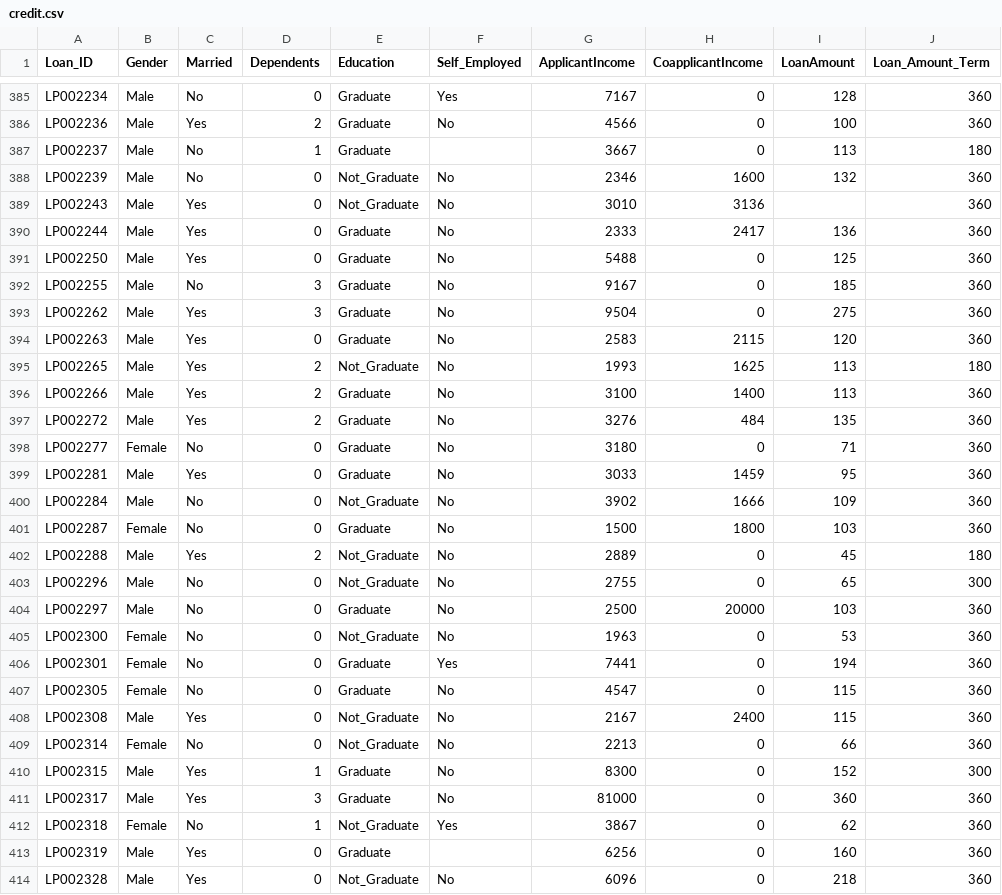
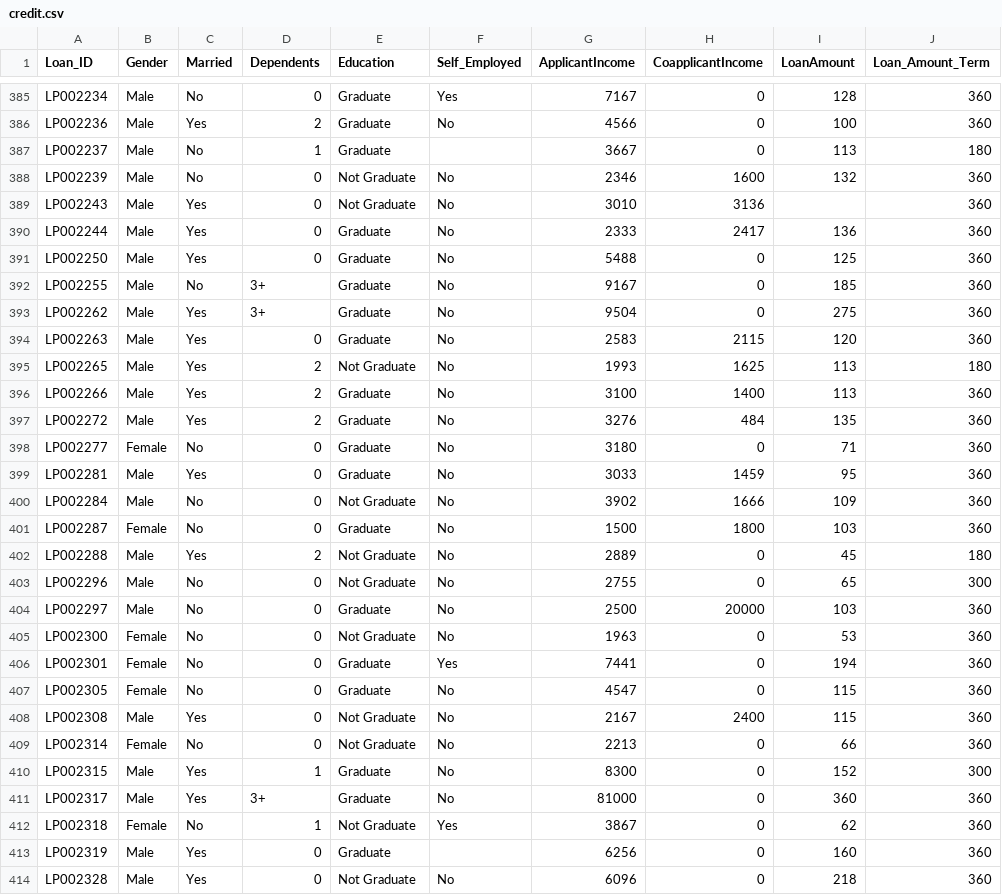
Before and after one commit to AmiraAladra/Credit_Eligibility_Application_, a CSV file: data/raw/credit.csv, drawn as a sheet; only a part is shown, gaps mark what is left out; the diff covers the shown part only; the diff names each change by its address in the sheet, - before the commit and + after, or states it on an @@ line.

```diff
--- a/data/raw/credit.csv
+++ b/data/raw/credit.csv
-E388:E389 (Education): Not_Graduate
+E388:E389 (Education): Not Graduate
-D392:D393 (Dependents): 3
+D392:D393 (Dependents): 3+
-E395 (Education): Not_Graduate
+E395 (Education): Not Graduate
-E400 (Education): Not_Graduate
+E400 (Education): Not Graduate
-E402:E403 (Education): Not_Graduate
+E402:E403 (Education): Not Graduate
-E405 (Education): Not_Graduate
+E405 (Education): Not Graduate
-E408:E409 (Education): Not_Graduate
+E408:E409 (Education): Not Graduate
-D411 (Dependents): 3
+D411 (Dependents): 3+
-E412 (Education): Not_Graduate
+E412 (Education): Not Graduate
-E414 (Education): Not_Graduate
+E414 (Education): Not Graduate
```
Also changed, not shown: 171 edited cells elsewhere in this file, data/processed/Processed_Credit_Dataset.csv, 7 other files.
